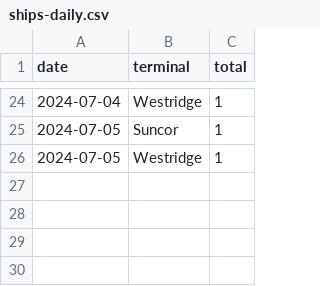
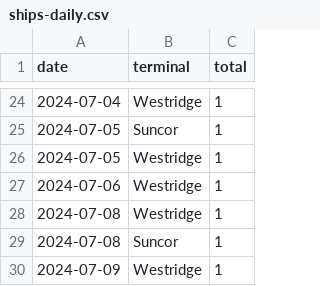
Before and after one commit to vs-postmedia/tanker-tracker, a CSV file: data/ships-daily.csv, drawn as a sheet; only a part is shown, gaps mark what is left out; the diff names each change by its address in the sheet, - before the commit and + after, or states it on an @@ line.

```diff
--- a/data/ships-daily.csv
+++ b/data/ships-daily.csv
+row 27: 2024-07-06 | Westridge | 1
+row 28: 2024-07-08 | Westridge | 1
+row 29: 2024-07-08 | Suncor | 1
+row 30: 2024-07-09 | Westridge | 1
```
Also changed, not shown: data/ships-cumulative.csv, data/ships-data.csv, 3 other files.
